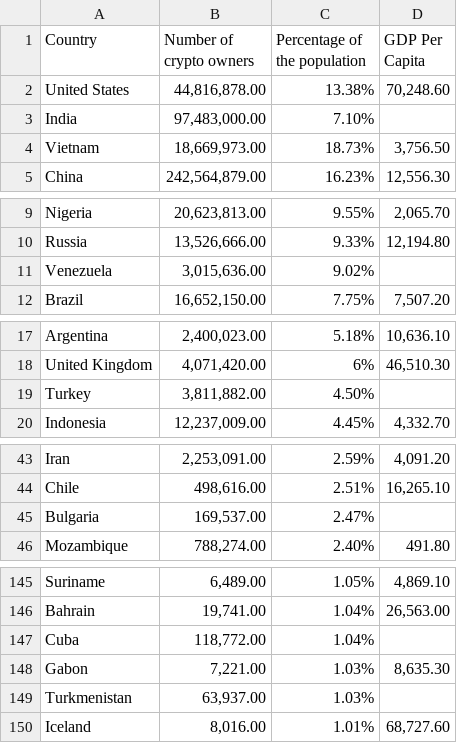
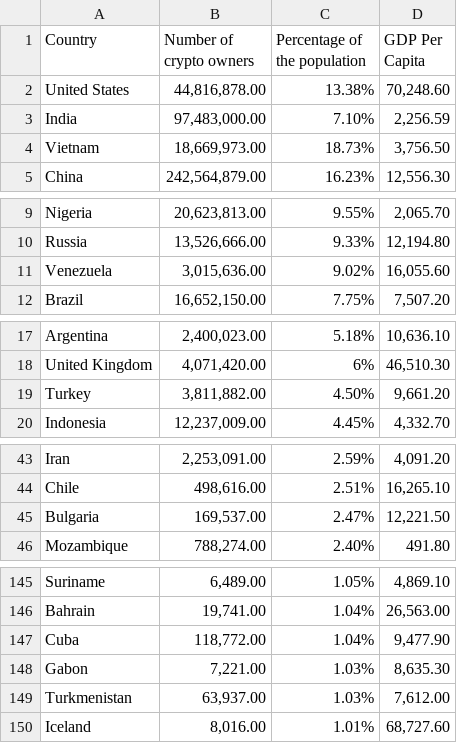
Before and after one commit to tomiwav/tomiwav.github.io, a CSV file: Per capita & Crypto Ownership.csv, drawn as a sheet; only a part is shown, gaps mark what is left out; the diff covers the shown part only.

Commit message:
Add files via upload

```diff
--- a/Per capita & Crypto Ownership.csv
+++ b/Per capita & Crypto Ownership.csv
@@ -2,3 +2,3 @@
 United States," 44,816,878.00 ",13.38%," 70,248.60 ",
-India," 97,483,000.00 ",7.10%,,
+India," 97,483,000.00 ",7.10%," 2,256.59 ",
 Vietnam," 18,669,973.00 ",18.73%," 3,756.50 ",
@@ -10,3 +10,3 @@ Nigeria," 20,623,813.00 ",9.55%," 2,065.70 ",
 Russia," 13,526,666.00 ",9.33%," 12,194.80 ",
-Venezuela," 3,015,636.00 ",9.02%,,
+Venezuela," 3,015,636.00 ",9.02%," 16,055.60 ",
 Brazil," 16,652,150.00 ",7.75%," 7,507.20 ",
@@ -18,3 +18,3 @@ Argentina," 2,400,023.00 ",5.18%," 10,636.10 ",
 United Kingdom," 4,071,420.00 ",6%," 46,510.30 ",
-Turkey," 3,811,882.00 ",4.50%,,
+Turkey," 3,811,882.00 ",4.50%," 9,661.20 ",
 Indonesia," 12,237,009.00 ",4.45%," 4,332.70 ",
@@ -44,3 +44,3 @@ Iran," 2,253,091.00 ",2.59%," 4,091.20 ",
 Chile," 498,616.00 ",2.51%," 16,265.10 ",
-Bulgaria," 169,537.00 ",2.47%,,
+Bulgaria," 169,537.00 ",2.47%," 12,221.50 ",
 Mozambique," 788,274.00 ",2.40%, 491.80 ,
@@ -146,5 +146,5 @@ Suriname," 6,489.00 ",1.05%," 4,869.10 ",
 Bahrain," 19,741.00 ",1.04%," 26,563.00 ",
-Cuba," 118,772.00 ",1.04%,,
+Cuba," 118,772.00 ",1.04%," 9,477.90 ",
 Gabon," 7,221.00 ",1.03%," 8,635.30 ",
-Turkmenistan," 63,937.00 ",1.03%,,
+Turkmenistan," 63,937.00 ",1.03%," 7,612.00 ",
 Iceland," 8,016.00 ",1.01%," 68,727.60 ",
```
Also changed, not shown: 4 edited cells elsewhere in this file.
